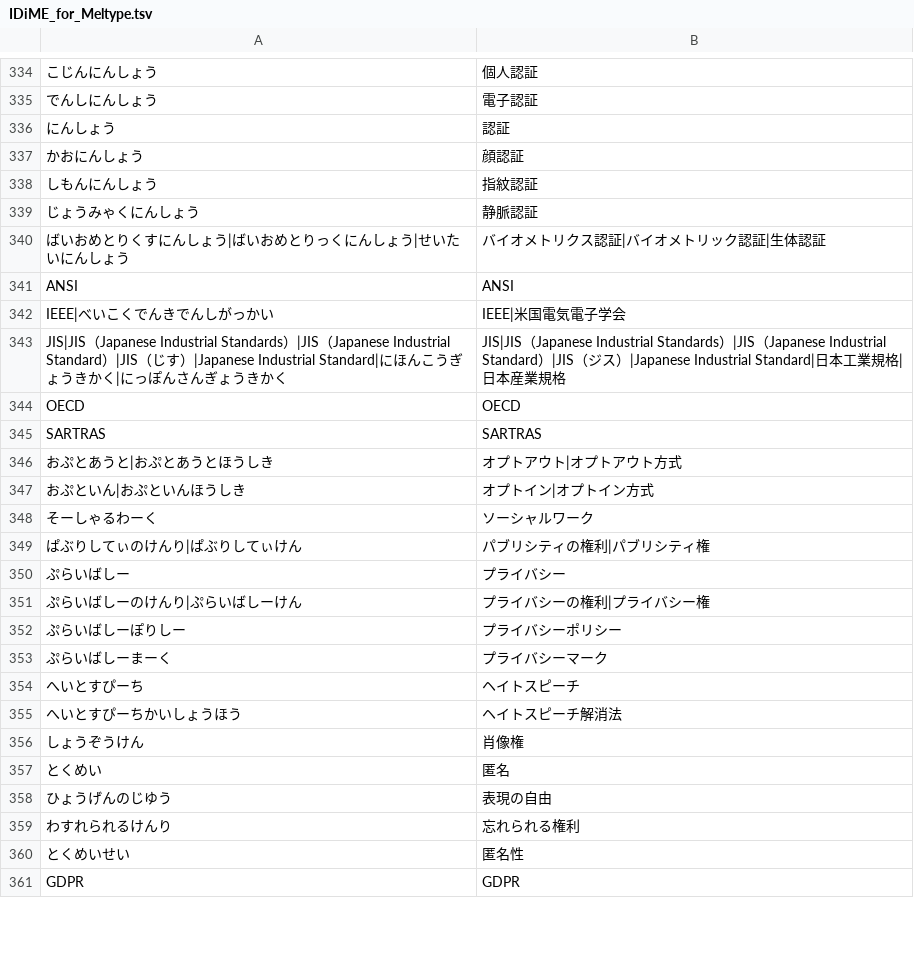
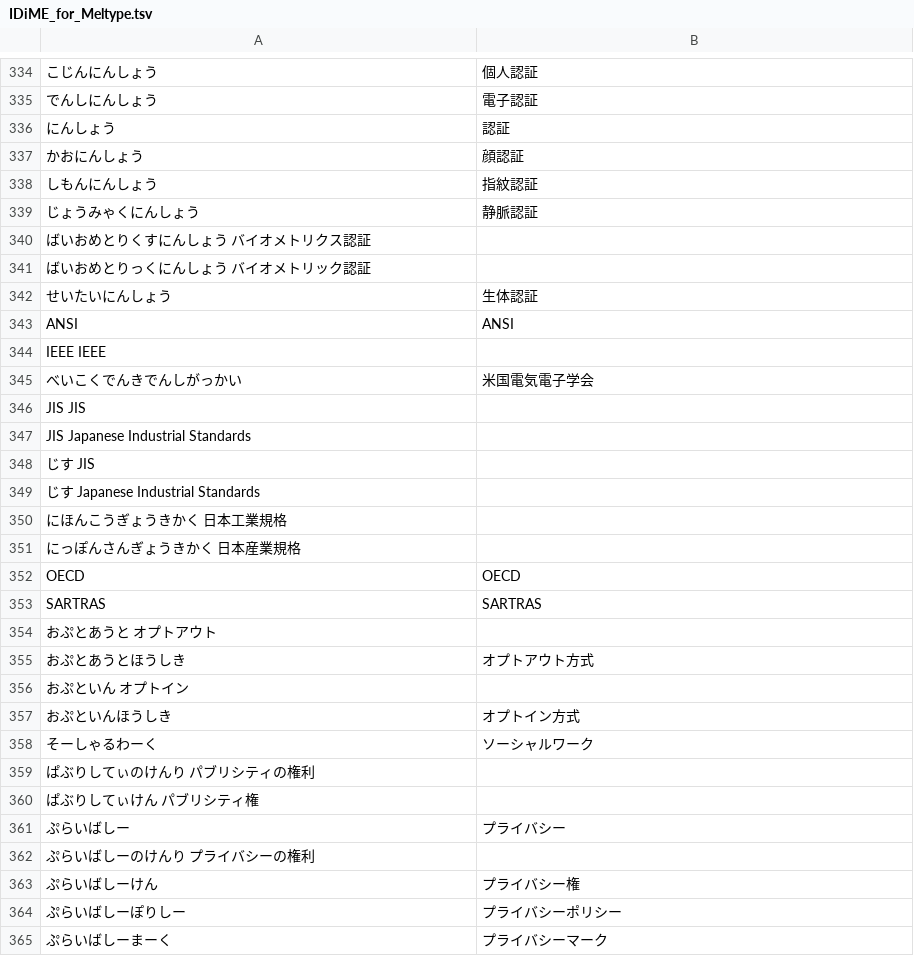
Before and after one commit to ssvp003/IDiME, a TSV file: src/IDiME_for_Meltype.tsv, drawn as a sheet; only a part is shown, gaps mark what is left out; the shorter side is filled out with more unchanged rows; removed rows and columns are numbered as before the commit, all else as after; the diff covers the shown part only; the diff names each change by its address in the sheet, - before the commit and + after, or states it on an @@ line.

Commit message:
IDiME_for_Meltype.tsv を更新

```diff
--- a/src/IDiME_for_Meltype.tsv
+++ b/src/IDiME_for_Meltype.tsv
-row 340: ばいおめとりくすにんしょう|ばいおめとりっくにんしょう|せいたいにんしょう | バイオメトリクス認証|バイオメトリック認証|生体認証
+row 340: ばいおめとりくすにんしょう バイオメトリクス認証
+row 341: ばいおめとりっくにんしょう バイオメトリック認証
+row 342: せいたいにんしょう | 生体認証
-row 342: IEEE|べいこくでんきでんしがっかい | IEEE|米国電気電子学会
-row 343: JIS|JIS（Japanese Industrial Standards）|JIS（Japanese Industrial Standard）|JIS（じす）|Japanese Industrial Standard|にほんこうぎょうきかく|にっぽんさんぎょうきかく | JIS|JIS（Japanese Industrial Standards）|JIS（Japanese Industrial Standard）|JIS（ジス）|Japanese Industrial Standard|日本工業規格|日本産業規格
+row 344: IEEE IEEE
+row 345: べいこくでんきでんしがっかい | 米国電気電子学会
+row 346: JIS JIS
+row 347: JIS Japanese Industrial Standards
+row 348: じす JIS
+row 349: じす Japanese Industrial Standards
+row 350: にほんこうぎょうきかく 日本工業規格
+row 351: にっぽんさんぎょうきかく 日本産業規格
-row 346: おぷとあうと|おぷとあうとほうしき | オプトアウト|オプトアウト方式
-row 347: おぷといん|おぷといんほうしき | オプトイン|オプトイン方式
+row 354: おぷとあうと オプトアウト
+row 355: おぷとあうとほうしき | オプトアウト方式
+row 356: おぷといん オプトイン
+row 357: おぷといんほうしき | オプトイン方式
-row 349: ぱぶりしてぃのけんり|ぱぶりしてぃけん | パブリシティの権利|パブリシティ権
+row 359: ぱぶりしてぃのけんり パブリシティの権利
+row 360: ぱぶりしてぃけん パブリシティ権
-row 351: ぷらいばしーのけんり|ぷらいばしーけん | プライバシーの権利|プライバシー権
+row 362: ぷらいばしーのけんり プライバシーの権利
+row 363: ぷらいばしーけん | プライバシー権
```
Also changed, not shown: 35 added rows and 14 removed rows elsewhere in this file.
